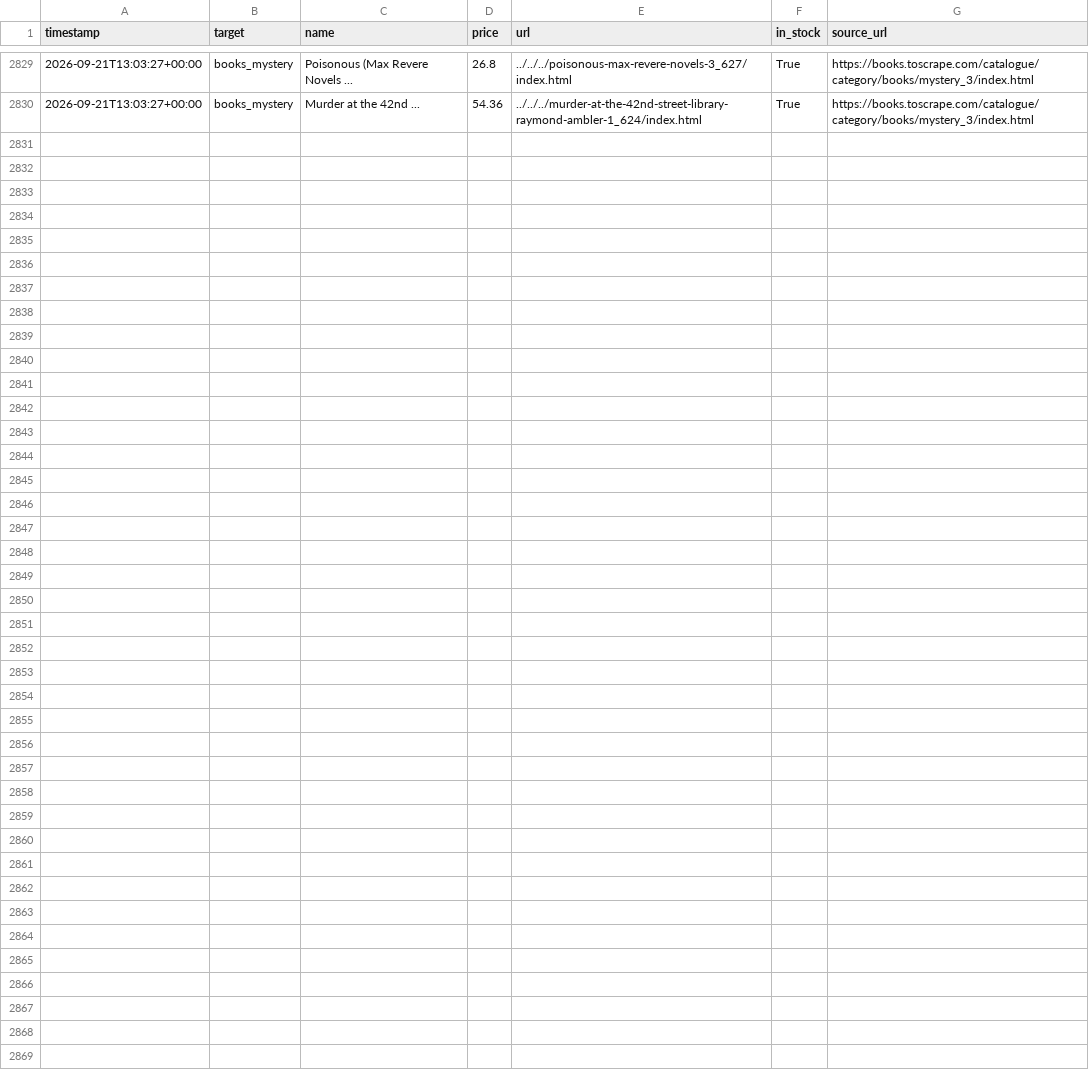
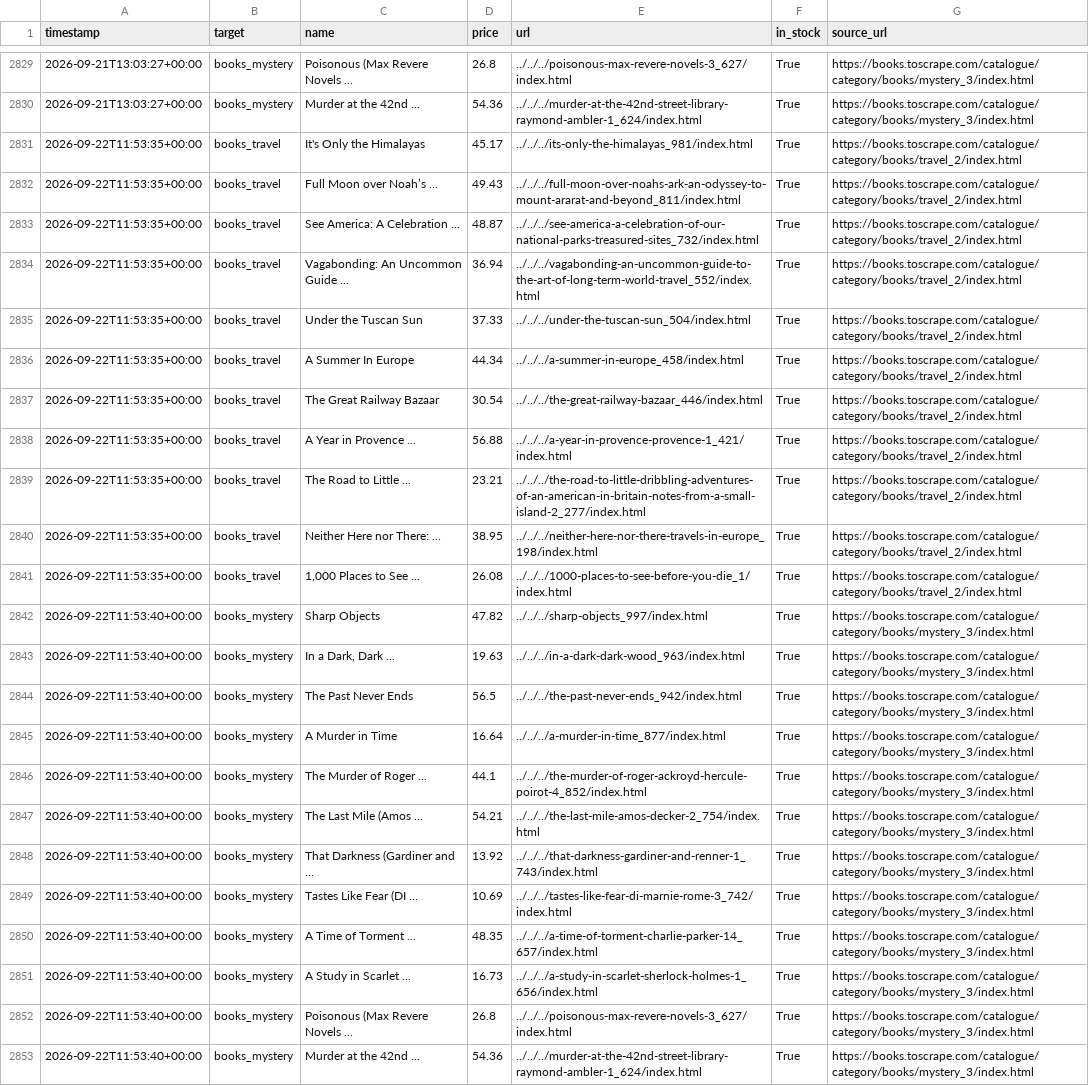
Before and after one commit to zdenekbrdy-beep/competitor-price-monitor, a CSV file: data/prices.csv, drawn as a sheet; only a part is shown, gaps mark what is left out; the diff names each change by its address in the sheet, - before the commit and + after, or states it on an @@ line.

```diff
--- a/data/prices.csv
+++ b/data/prices.csv
+row 2831: 2026-09-22T11:53:35+00:00 | books_travel | It's Only the Himalayas | 45.17 | ../../../its-only-the-himalayas_981/index.html | True | https://books.toscrape.com/catalogue/category/books/travel_2/index.html
+row 2832: 2026-09-22T11:53:35+00:00 | books_travel | Full Moon over Noah’s ... | 49.43 | ../../../full-moon-over-noahs-ark-an-odyssey-to-mount-ararat-and-beyond_811/index.html | True | https://books.toscrape.com/catalogue/category/books/travel_2/index.html
+row 2833: 2026-09-22T11:53:35+00:00 | books_travel | See America: A Celebration ... | 48.87 | ../../../see-america-a-celebration-of-our-national-parks-treasured-sites_732/index.html | True | https://books.toscrape.com/catalogue/category/books/travel_2/index.html
+row 2834: 2026-09-22T11:53:35+00:00 | books_travel | Vagabonding: An Uncommon Guide ... | 36.94 | ../../../vagabonding-an-uncommon-guide-to-the-art-of-long-term-world-travel_552/index.html | True | https://books.toscrape.com/catalogue/category/books/travel_2/index.html
+row 2835: 2026-09-22T11:53:35+00:00 | books_travel | Under the Tuscan Sun | 37.33 | ../../../under-the-tuscan-sun_504/index.html | True | https://books.toscrape.com/catalogue/category/books/travel_2/index.html
+row 2836: 2026-09-22T11:53:35+00:00 | books_travel | A Summer In Europe | 44.34 | ../../../a-summer-in-europe_458/index.html | True | https://books.toscrape.com/catalogue/category/books/travel_2/index.html
+row 2837: 2026-09-22T11:53:35+00:00 | books_travel | The Great Railway Bazaar | 30.54 | ../../../the-great-railway-bazaar_446/index.html | True | https://books.toscrape.com/catalogue/category/books/travel_2/index.html
+row 2838: 2026-09-22T11:53:35+00:00 | books_travel | A Year in Provence ... | 56.88 | ../../../a-year-in-provence-provence-1_421/index.html | True | https://books.toscrape.com/catalogue/category/books/travel_2/index.html
+row 2839: 2026-09-22T11:53:35+00:00 | books_travel | The Road to Little ... | 23.21 | ../../../the-road-to-little-dribbling-adventures-of-an-american-in-britain-notes-from-a-small-island-2_277/index.html | True | https://books.toscrape.com/catalogue/category/books/travel_2/index.html
+row 2840: 2026-09-22T11:53:35+00:00 | books_travel | Neither Here nor There: ... | 38.95 | ../../../neither-here-nor-there-travels-in-europe_198/index.html | True | https://books.toscrape.com/catalogue/category/books/travel_2/index.html
+row 2841: 2026-09-22T11:53:35+00:00 | books_travel | 1,000 Places to See ... | 26.08 | ../../../1000-places-to-see-before-you-die_1/index.html | True | https://books.toscrape.com/catalogue/category/books/travel_2/index.html
+row 2842: 2026-09-22T11:53:40+00:00 | books_mystery | Sharp Objects | 47.82 | ../../../sharp-objects_997/index.html | True | https://books.toscrape.com/catalogue/category/books/mystery_3/index.html
+row 2843: 2026-09-22T11:53:40+00:00 | books_mystery | In a Dark, Dark ... | 19.63 | ../../../in-a-dark-dark-wood_963/index.html | True | https://books.toscrape.com/catalogue/category/books/mystery_3/index.html
+row 2844: 2026-09-22T11:53:40+00:00 | books_mystery | The Past Never Ends | 56.5 | ../../../the-past-never-ends_942/index.html | True | https://books.toscrape.com/catalogue/category/books/mystery_3/index.html
+row 2845: 2026-09-22T11:53:40+00:00 | books_mystery | A Murder in Time | 16.64 | ../../../a-murder-in-time_877/index.html | True | https://books.toscrape.com/catalogue/category/books/mystery_3/index.html
+row 2846: 2026-09-22T11:53:40+00:00 | books_mystery | The Murder of Roger ... | 44.1 | ../../../the-murder-of-roger-ackroyd-hercule-poirot-4_852/index.html | True | https://books.toscrape.com/catalogue/category/books/mystery_3/index.html
+row 2847: 2026-09-22T11:53:40+00:00 | books_mystery | The Last Mile (Amos ... | 54.21 | ../../../the-last-mile-amos-decker-2_754/index.html | True | https://books.toscrape.com/catalogue/category/books/mystery_3/index.html
+row 2848: 2026-09-22T11:53:40+00:00 | books_mystery | That Darkness (Gardiner and ... | 13.92 | ../../../that-darkness-gardiner-and-renner-1_743/index.html | True | https://books.toscrape.com/catalogue/category/books/mystery_3/index.html
+row 2849: 2026-09-22T11:53:40+00:00 | books_mystery | Tastes Like Fear (DI ... | 10.69 | ../../../tastes-like-fear-di-marnie-rome-3_742/index.html | True | https://books.toscrape.com/catalogue/category/books/mystery_3/index.html
+row 2850: 2026-09-22T11:53:40+00:00 | books_mystery | A Time of Torment ... | 48.35 | ../../../a-time-of-torment-charlie-parker-14_657/index.html | True | https://books.toscrape.com/catalogue/category/books/mystery_3/index.html
+row 2851: 2026-09-22T11:53:40+00:00 | books_mystery | A Study in Scarlet ... | 16.73 | ../../../a-study-in-scarlet-sherlock-holmes-1_656/index.html | True | https://books.toscrape.com/catalogue/category/books/mystery_3/index.html
+row 2852: 2026-09-22T11:53:40+00:00 | books_mystery | Poisonous (Max Revere Novels ... | 26.8 | ../../../poisonous-max-revere-novels-3_627/index.html | True | https://books.toscrape.com/catalogue/category/books/mystery_3/index.html
+row 2853: 2026-09-22T11:53:40+00:00 | books_mystery | Murder at the 42nd ... | 54.36 | ../../../murder-at-the-42nd-street-library-raymond-ambler-1_624/index.html | True | https://books.toscrape.com/catalogue/category/books/mystery_3/index.html
```
